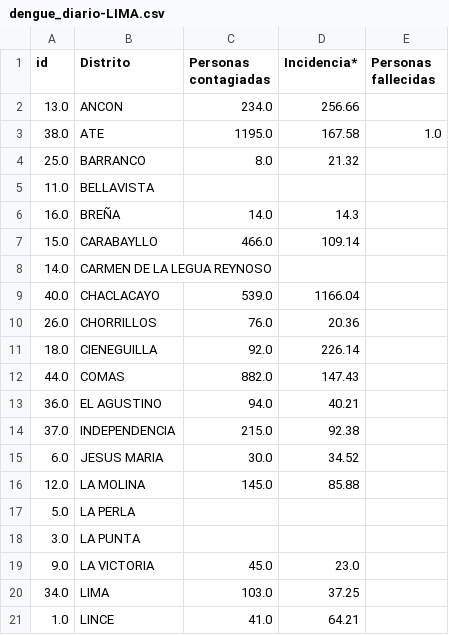
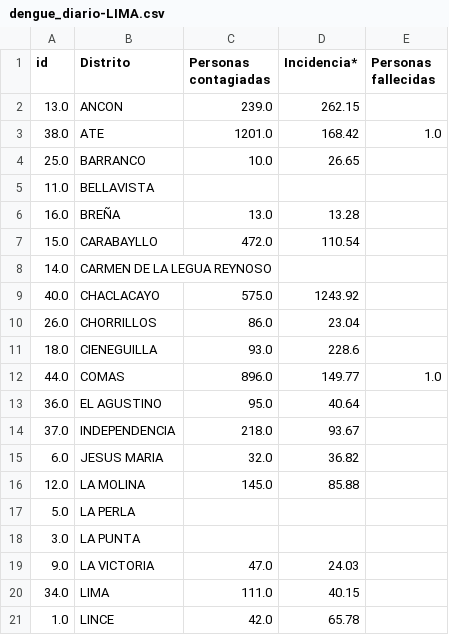
Before and after one commit to jlhuacles/dengue-final, a CSV file: dengue_diario-LIMA.csv, drawn as a sheet; only a part is shown; the diff covers the shown part only.

```diff
--- a/dengue_diario-LIMA.csv
+++ b/dengue_diario-LIMA.csv
@@ -1,16 +1,16 @@
 id,Distrito,Personas contagiadas,Incidencia*,Personas fallecidas
-13.0,ANCON,234.0,256.66,
-38.0,ATE,1195.0,167.58,1.0
-25.0,BARRANCO,8.0,21.32,
+13.0,ANCON,239.0,262.15,
+38.0,ATE,1201.0,168.42,1.0
+25.0,BARRANCO,10.0,26.65,
 11.0,BELLAVISTA,,,
-16.0,BREÑA,14.0,14.3,
-15.0,CARABAYLLO,466.0,109.14,
+16.0,BREÑA,13.0,13.28,
+15.0,CARABAYLLO,472.0,110.54,
 14.0,CARMEN DE LA LEGUA REYNOSO,,,
-40.0,CHACLACAYO,539.0,1166.04,
-26.0,CHORRILLOS,76.0,20.36,
-18.0,CIENEGUILLA,92.0,226.14,
-44.0,COMAS,882.0,147.43,
-36.0,EL AGUSTINO,94.0,40.21,
-37.0,INDEPENDENCIA,215.0,92.38,
-6.0,JESUS MARIA,30.0,34.52,
+40.0,CHACLACAYO,575.0,1243.92,
+26.0,CHORRILLOS,86.0,23.04,
+18.0,CIENEGUILLA,93.0,228.6,
+44.0,COMAS,896.0,149.77,1.0
+36.0,EL AGUSTINO,95.0,40.64,
+37.0,INDEPENDENCIA,218.0,93.67,
+6.0,JESUS MARIA,32.0,36.82,
 12.0,LA MOLINA,145.0,85.88,
@@ -18,4 +18,4 @@ id,Distrito,Personas contagiadas,Incidencia*,Personas fallecidas
 3.0,LA PUNTA,,,
-9.0,LA VICTORIA,45.0,23.0,
-34.0,LIMA,103.0,37.25,
-1.0,LINCE,41.0,64.21,
+9.0,LA VICTORIA,47.0,24.03,
+34.0,LIMA,111.0,40.15,
+1.0,LINCE,42.0,65.78,
```
Also changed, not shown: 1 removed row and 64 edited cells elsewhere in this file, dengue_diario-ICA.csv, dengue_diario-LORETO.csv, 2 other files.
